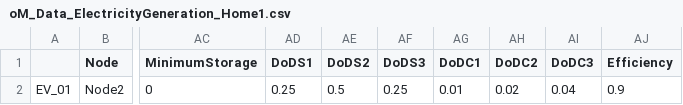
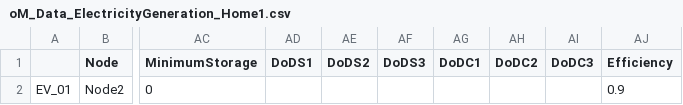
Before and after one commit to EL1XR-dev/el1xr_opt, a CSV file: src/el1xr_opt/Home1/oM_Data_ElectricityGeneration_Home1.csv, drawn as a sheet; only a part is shown, gaps mark what is left out; the diff names each change by its address in the sheet, - before the commit and + after, or states it on an @@ line.

Commit message:
Update oM_Data_ElectricityGeneration_Home1.csv

```diff
--- a/src/el1xr_opt/Home1/oM_Data_ElectricityGeneration_Home1.csv
+++ b/src/el1xr_opt/Home1/oM_Data_ElectricityGeneration_Home1.csv
-AD2 (DoDS1): 0.25
+AD2 (DoDS1): (empty)
-AE2 (DoDS2): 0.5
+AE2 (DoDS2): (empty)
-AF2 (DoDS3): 0.25
+AF2 (DoDS3): (empty)
-AG2 (DoDC1): 0.01
+AG2 (DoDC1): (empty)
-AH2 (DoDC2): 0.02
+AH2 (DoDC2): (empty)
-AI2 (DoDC3): 0.04
+AI2 (DoDC3): (empty)
```
